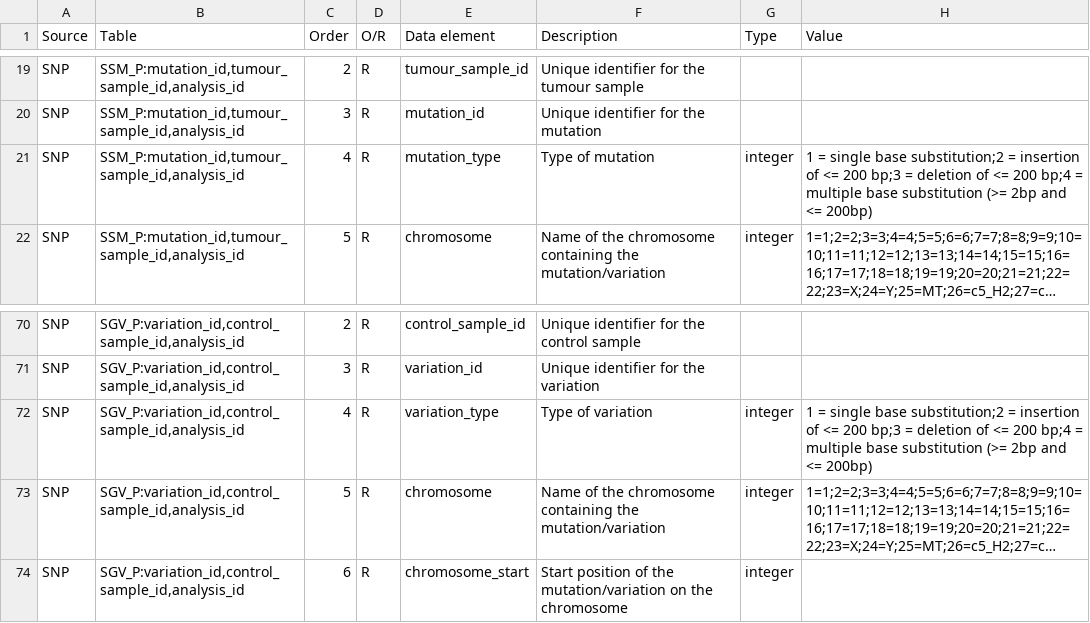
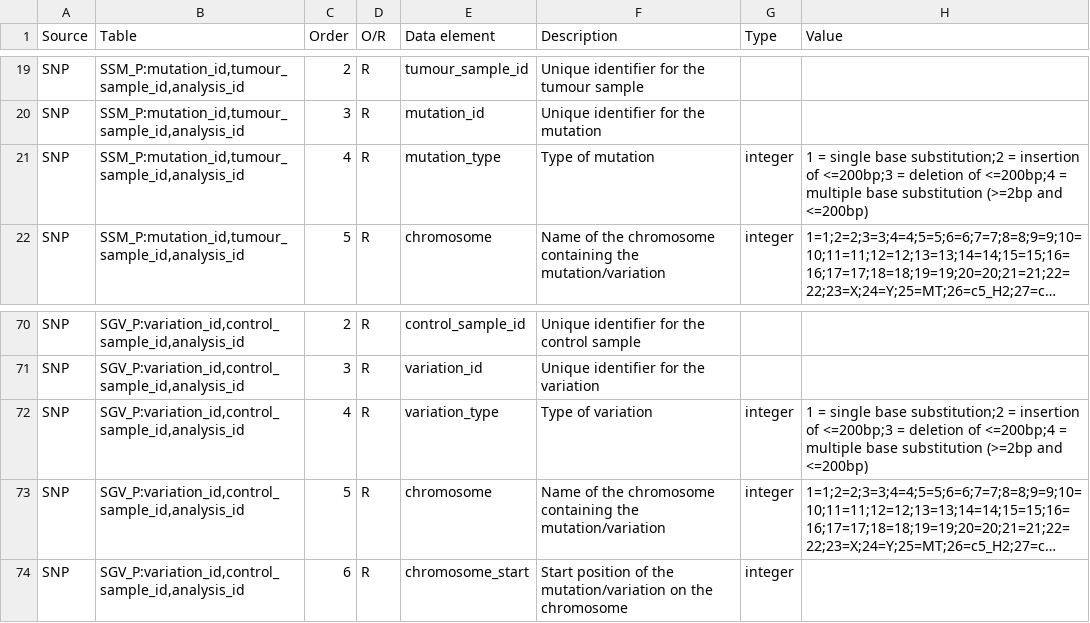
Before and after one commit to biomart/biomart-testdata, a TSV file: icgc_source.tsv, drawn as a sheet; only a part is shown, gaps mark what is left out; long unchanged cells end in …; the diff names each change by its address in the sheet, - before the commit and + after, or states it on an @@ line.

```diff
--- a/icgc_source.tsv
+++ b/icgc_source.tsv
-H21 (Value): …insertion of <= 200 bp;3 = deletion of <= 200 bp;4 = multiple base substitution (>= 2bp and <= 200bp)
+H21 (Value): …insertion of <=200bp;3 = deletion of <=200bp;4 = multiple base substitution (>=2bp and <=200bp)
-H72 (Value): …insertion of <= 200 bp;3 = deletion of <= 200 bp;4 = multiple base substitution (>= 2bp and <= 200bp)
+H72 (Value): …insertion of <=200bp;3 = deletion of <=200bp;4 = multiple base substitution (>=2bp and <=200bp)
```
Also changed, not shown: icgc_target.tsv.
